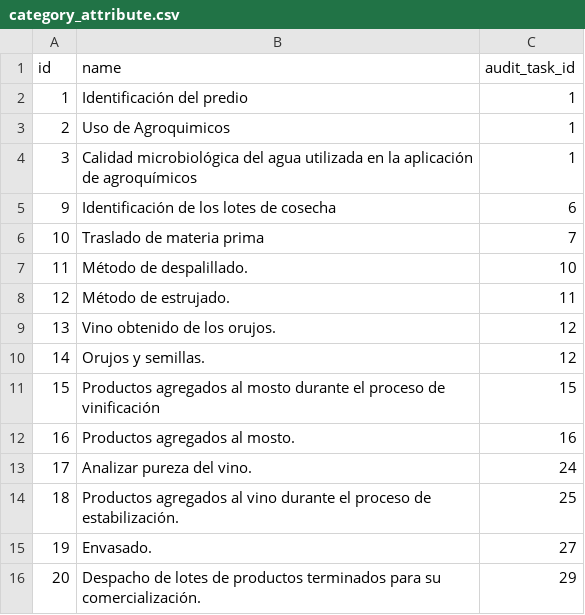
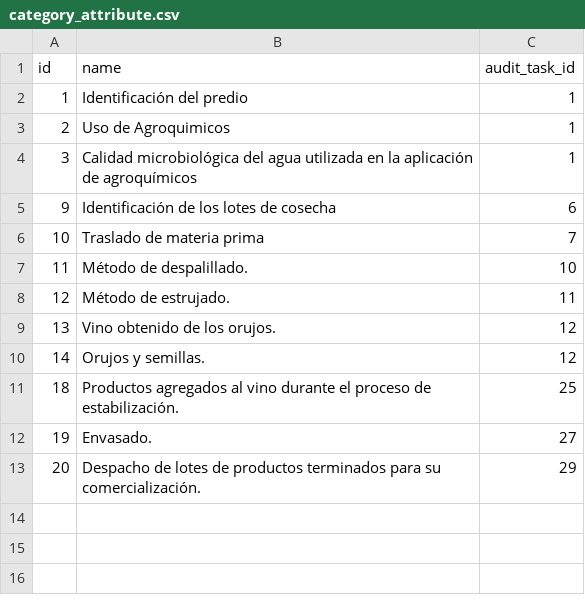
Before and after one commit to AresVI/BackEndAdminJava, a CSV file: src/main/resources/config/liquibase/seeds/category_attribute.csv, drawn as a sheet; the diff names each change by its address in the sheet, - before the commit and + after, or states it on an @@ line.

```diff
--- a/src/main/resources/config/liquibase/seeds/category_attribute.csv
+++ b/src/main/resources/config/liquibase/seeds/category_attribute.csv
-row 11: 15 | Productos agregados al mosto durante el proceso de vinificación | 15
-row 12: 16 | Productos agregados al mosto. | 16
-row 13: 17 | Analizar pureza del vino. | 24
```
Also changed, not shown: src/main/resources/config/liquibase/seeds/attributes.csv, src/main/resources/config/liquibase/seeds/audit_task.csv, 1 other file.
